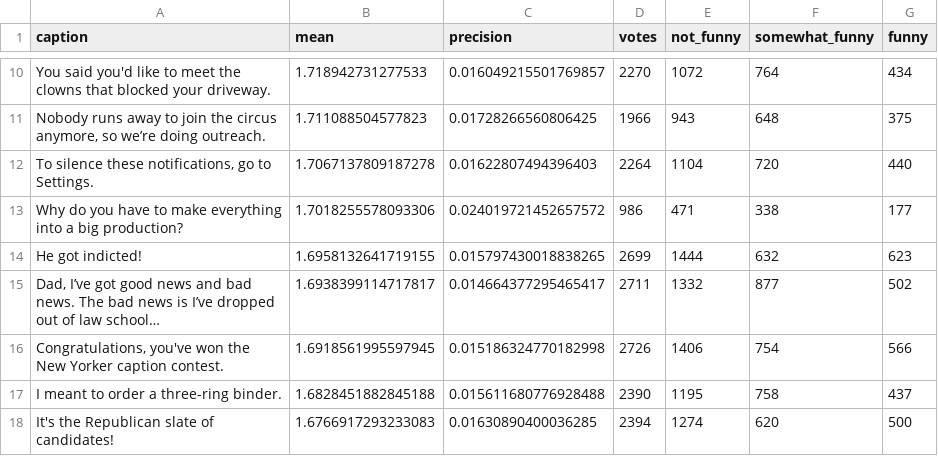
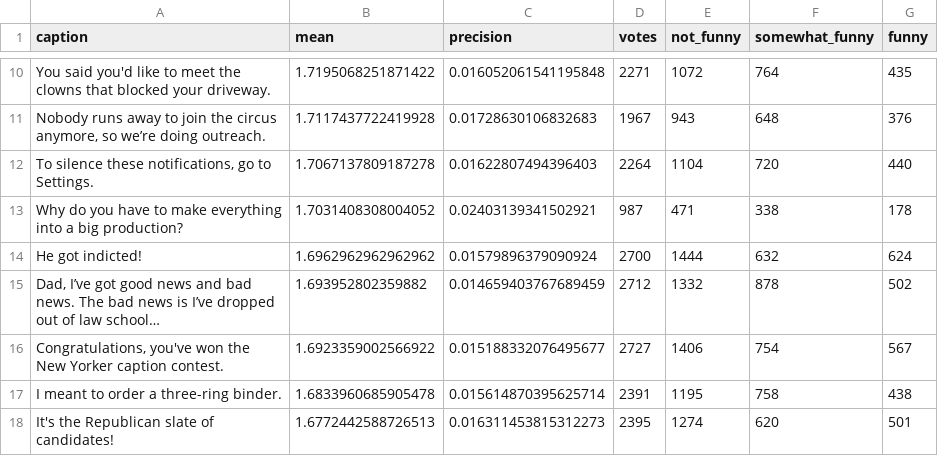
Before and after one commit to nextml/caption-contest-data, a CSV file: summaries/818.csv, drawn as a sheet; only a part is shown, gaps mark what is left out; the diff covers the shown part only; the diff names each change by its address in the sheet, - before the commit and + after, or states it on an @@ line.

```diff
--- a/summaries/818.csv
+++ b/summaries/818.csv
-B10 (mean): 1.718942731277533
+B10 (mean): 1.7195068251871422
-C10 (precision): 0.016049215501769857
+C10 (precision): 0.016052061541195848
-D10 (votes): 2270
+D10 (votes): 2271
-G10 (funny): 434
+G10 (funny): 435
-B11 (mean): 1.711088504577823
+B11 (mean): 1.7117437722419928
-C11 (precision): 0.01728266560806425
+C11 (precision): 0.01728630106832683
-D11 (votes): 1966
+D11 (votes): 1967
-G11 (funny): 375
+G11 (funny): 376
-B13 (mean): 1.7018255578093306
+B13 (mean): 1.7031408308004052
-C13 (precision): 0.024019721452657572
+C13 (precision): 0.02403139341502921
-D13 (votes): 986
+D13 (votes): 987
-G13 (funny): 177
+G13 (funny): 178
-B14 (mean): 1.6958132641719155
+B14 (mean): 1.6962962962962962
-C14 (precision): 0.015797430018838265
+C14 (precision): 0.01579896379090924
-D14 (votes): 2699
+D14 (votes): 2700
-G14 (funny): 623
+G14 (funny): 624
-B15 (mean): 1.6938399114717817
+B15 (mean): 1.693952802359882
-C15 (precision): 0.014664377295465417
+C15 (precision): 0.014659403767689459
-D15 (votes): 2711
+D15 (votes): 2712
-F15 (somewhat_funny): 877
+F15 (somewhat_funny): 878
-B16 (mean): 1.6918561995597945
+B16 (mean): 1.6923359002566922
-C16 (precision): 0.015186324770182998
+C16 (precision): 0.015188332076495677
-D16 (votes): 2726
+D16 (votes): 2727
-G16 (funny): 566
+G16 (funny): 567
-B17 (mean): 1.6828451882845188
+B17 (mean): 1.6833960685905478
-C17 (precision): 0.015611680776928488
+C17 (precision): 0.015614870395625714
-D17 (votes): 2390
+D17 (votes): 2391
-G17 (funny): 437
+G17 (funny): 438
-B18 (mean): 1.6766917293233083
+B18 (mean): 1.6772442588726513
-C18 (precision): 0.01630890400036285
+C18 (precision): 0.016311453815312273
-D18 (votes): 2394
+D18 (votes): 2395
-G18 (funny): 500
+G18 (funny): 501
```
Also changed, not shown: 2 added rows, 2 removed rows and 134 edited cells elsewhere in this file, summaries/819.csv, 2 other files.
